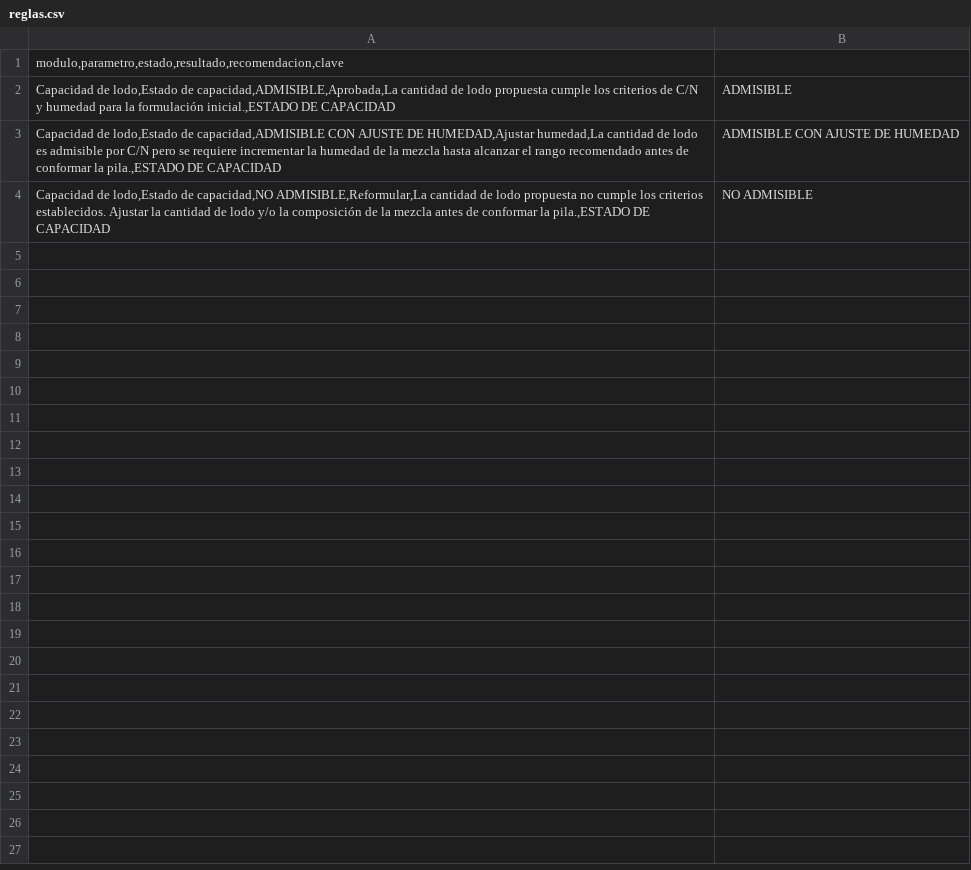
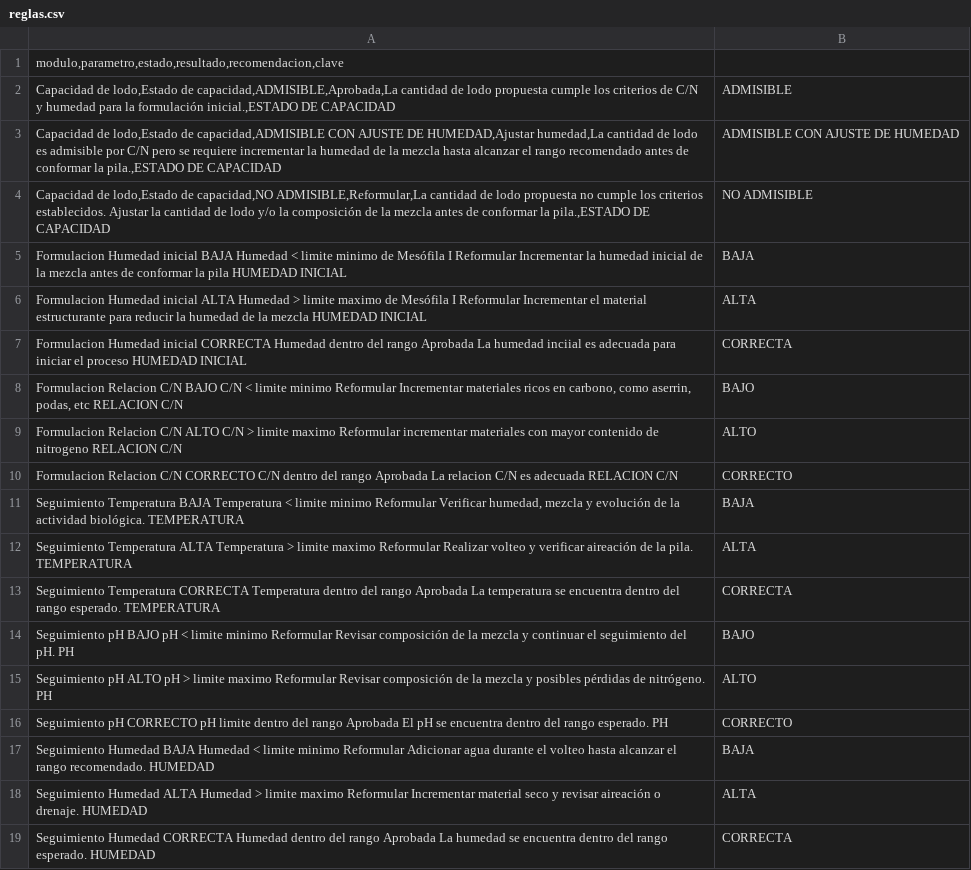
Before and after one commit to Mishellita/Sistema-de-compostaje, a CSV file: reglas.csv, drawn as a sheet.

Commit message:
Update reglas.csv

```diff
--- a/reglas.csv
+++ b/reglas.csv
@@ -4 +4,16 @@ Capacidad de lodo,Estado de capacidad,ADMISIBLE CON AJUSTE DE HUMEDAD,Ajustar hu
 Capacidad de lodo,Estado de capacidad,NO ADMISIBLE,Reformular,La cantidad de lodo propuesta no cumple los criterios establecidos. Ajustar la cantidad de lodo y/o la composición de la mezcla antes de conformar la pila.,ESTADO DE CAPACIDAD|NO ADMISIBLE
+Formulacion 	Humedad inicial 	BAJA	Humedad < limite minimo de Mesófila I	Reformular 	Incrementar la humedad inicial de la mezcla antes de conformar la pila 	HUMEDAD INICIAL|BAJA
+Formulacion 	Humedad inicial 	ALTA	Humedad > limite maximo de Mesófila I	Reformular 	Incrementar el material estructurante para reducir la humedad de la mezcla 	HUMEDAD INICIAL|ALTA
+Formulacion 	Humedad inicial 	CORRECTA	Humedad dentro del rango 	Aprobada 	La humedad inciial es adecuada para iniciar el proceso 	HUMEDAD INICIAL|CORRECTA
+Formulacion 	Relacion C/N 	BAJO	C/N < limite minimo 	Reformular 	Incrementar materiales ricos en carbono, como aserrin, podas, etc 	RELACION C/N|BAJO
+Formulacion 	Relacion C/N 	ALTO	C/N > limite maximo 	Reformular 	incrementar materiales con mayor contenido de nitrogeno 	RELACION C/N|ALTO
+Formulacion 	Relacion C/N 	CORRECTO	C/N dentro del rango 	Aprobada 	La relacion C/N es adecuada 	RELACION C/N|CORRECTO
+Seguimiento	Temperatura 	BAJA	Temperatura < limite minimo 	Reformular 	Verificar humedad, mezcla y evolución de la actividad biológica.	TEMPERATURA|BAJA
+Seguimiento	Temperatura 	ALTA	Temperatura > limite maximo 	Reformular 	Realizar volteo y verificar aireación de la pila.	TEMPERATURA|ALTA
+Seguimiento	Temperatura 	CORRECTA	Temperatura dentro del rango 	Aprobada 	La temperatura se encuentra dentro del rango esperado.	TEMPERATURA|CORRECTA
+Seguimiento	pH	BAJO	pH < limite minimo 	Reformular 	Revisar composición de la mezcla y continuar el seguimiento del pH.	PH|BAJO
+Seguimiento	pH	ALTO	pH > limite maximo	Reformular 	Revisar composición de la mezcla y posibles pérdidas de nitrógeno.	PH|ALTO
+Seguimiento	pH	CORRECTO	pH  limite dentro del rango 	Aprobada 	El pH se encuentra dentro del rango esperado.	PH|CORRECTO
+Seguimiento	Humedad  	BAJA	Humedad < limite minimo 	Reformular 	Adicionar agua durante el volteo hasta alcanzar el rango recomendado.	HUMEDAD|BAJA
+Seguimiento	Humedad	ALTA	Humedad > limite maximo 	Reformular 	Incrementar material seco y revisar aireación o drenaje.	HUMEDAD|ALTA
+Seguimiento	Humedad	CORRECTA	Humedad dentro del rango 	Aprobada 	La humedad se encuentra dentro del rango esperado.	HUMEDAD|CORRECTA
```
